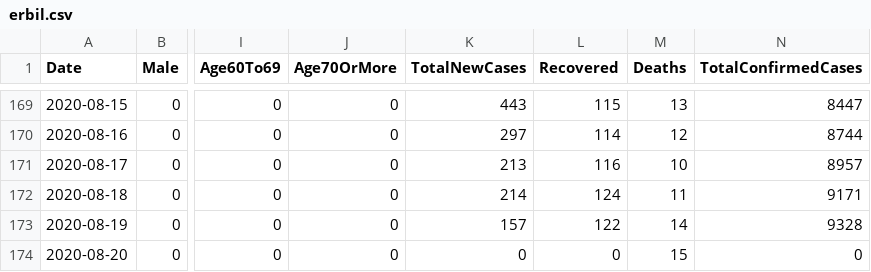
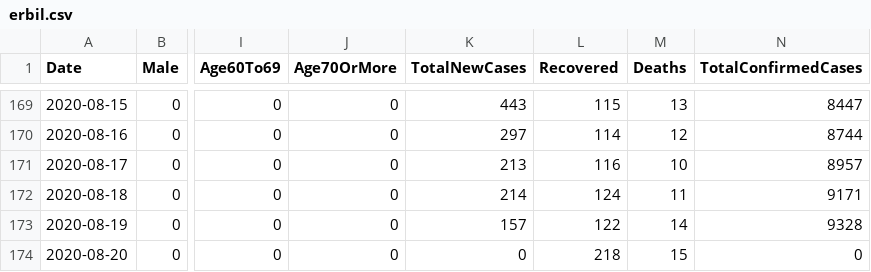
Before and after one commit to DevelopersTree/Kovid19, a CSV file: data/governorates/erbil.csv, drawn as a sheet; only a part is shown, gaps mark what is left out; the diff names each change by its address in the sheet, - before the commit and + after, or states it on an @@ line.

Commit message:
Fetched latest data. 8/20/2020

```diff
--- a/data/governorates/erbil.csv
+++ b/data/governorates/erbil.csv
-L174 (Recovered): 0
+L174 (Recovered): 218
```
Also changed, not shown: 1 other file.
